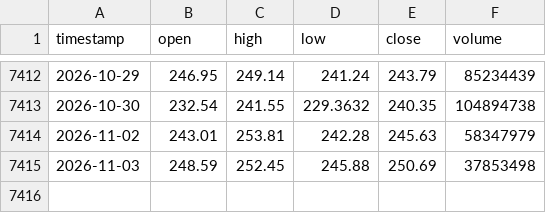
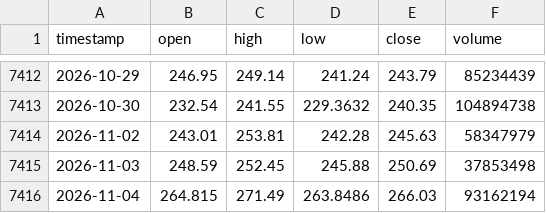
Before and after one commit to monica-a-git/Stock_Price_Predictor, a CSV file: data/AMZN.csv, drawn as a sheet; only a part is shown, gaps mark what is left out; the diff names each change by its address in the sheet, - before the commit and + after, or states it on an @@ line.

```diff
--- a/data/AMZN.csv
+++ b/data/AMZN.csv
+row 7416: 2026-11-04 | 264.815 | 271.49 | 263.8486 | 266.03 | 93162194
```
Also changed, not shown: data/AAPL_predictions.csv, data/GOOGL_predictions.csv, 18 other files.
